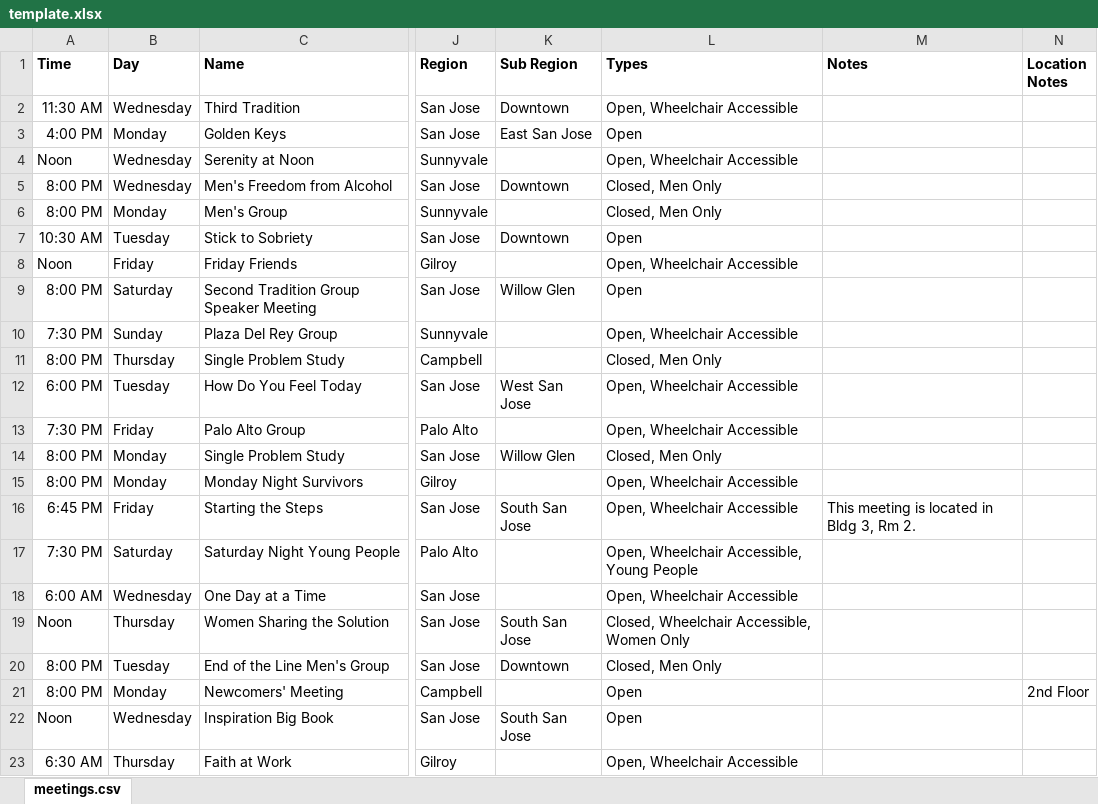
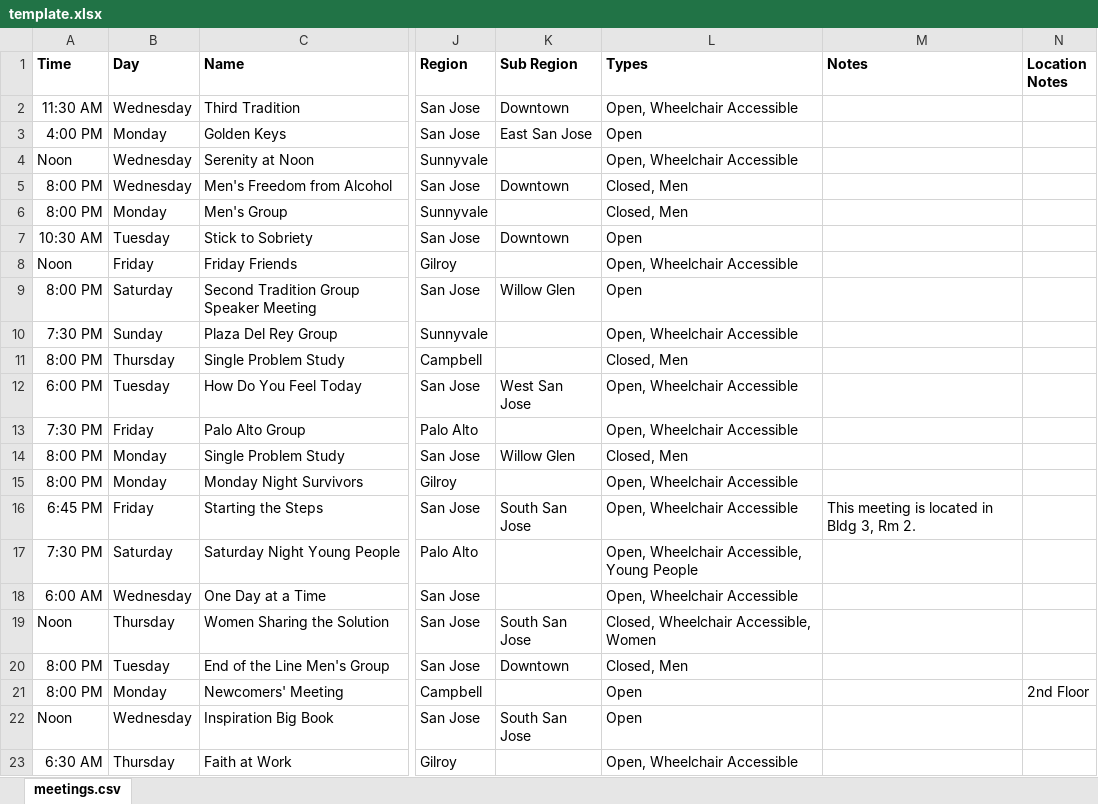
Before and after one commit to code4recovery/12-step-meeting-list, an Excel workbook: template.xlsx, sheet meetings.csv, drawn as a sheet; only a part is shown, gaps mark what is left out; values as stored, in another font and other column widths than the file's, no borders; the diff names each change by its address in the sheet, - before the commit and + after, or states it on an @@ line.

```diff
--- a/template.xlsx (sheet meetings.csv)
+++ b/template.xlsx (sheet meetings.csv)
-L5:L6 (Types): Closed, Men Only
+L5:L6 (Types): Closed, Men
-L11 (Types): Closed, Men Only
+L11 (Types): Closed, Men
-L14 (Types): Closed, Men Only
+L14 (Types): Closed, Men
-L19 (Types): Closed, Wheelchair Accessible, Women Only
+L19 (Types): Closed, Wheelchair Accessible, Women
-L20 (Types): Closed, Men Only
+L20 (Types): Closed, Men
```
Also changed, not shown: 5 other files.
